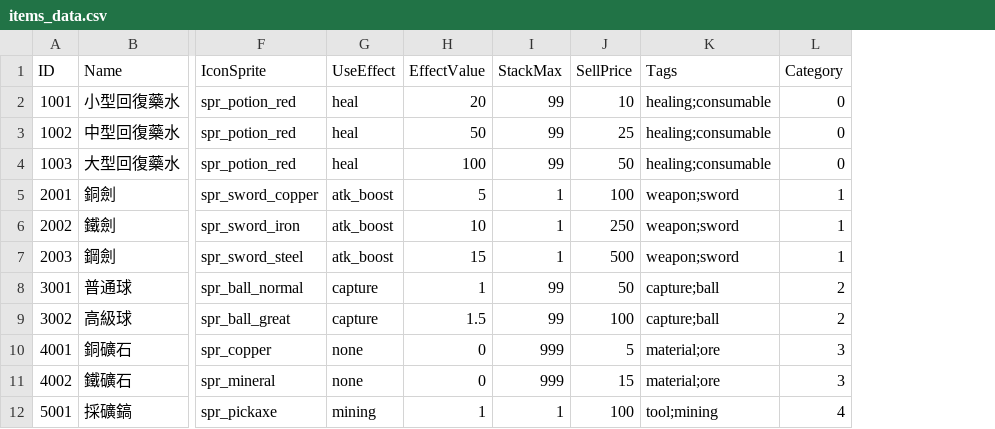
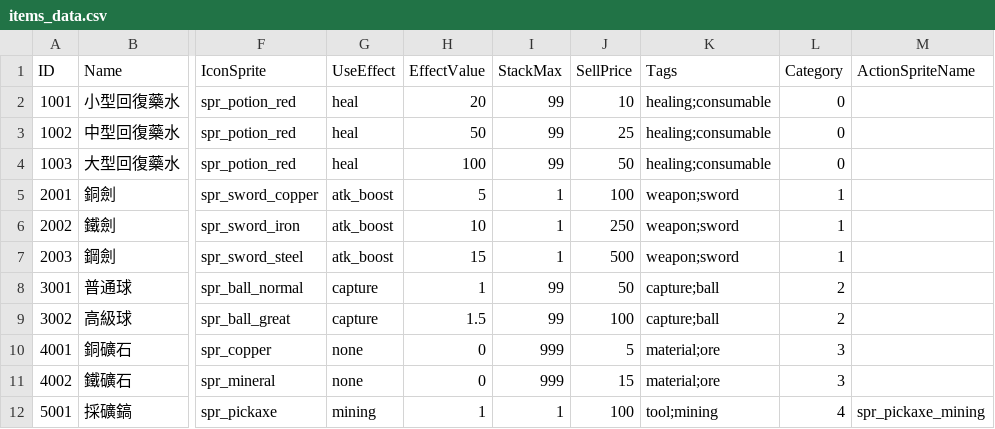
Before and after one commit to naterliu1115/game, a CSV file: datafiles/items_data.csv, drawn as a sheet; only a part is shown, gaps mark what is left out; the diff names each change by its address in the sheet, - before the commit and + after, or states it on an @@ line.

```diff
--- a/datafiles/items_data.csv
+++ b/datafiles/items_data.csv
+column M (ActionSpriteName), row 12: spr_pickaxe_mining
```
Also changed, not shown: 16 other files.
